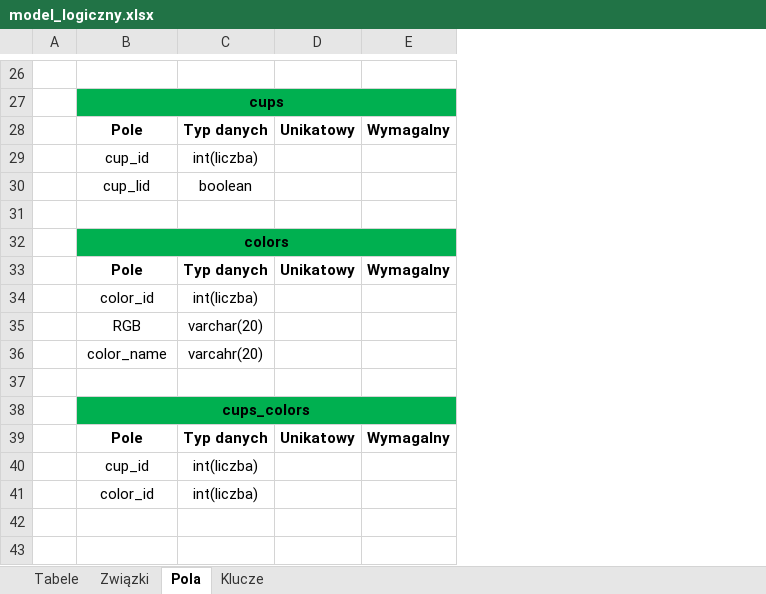
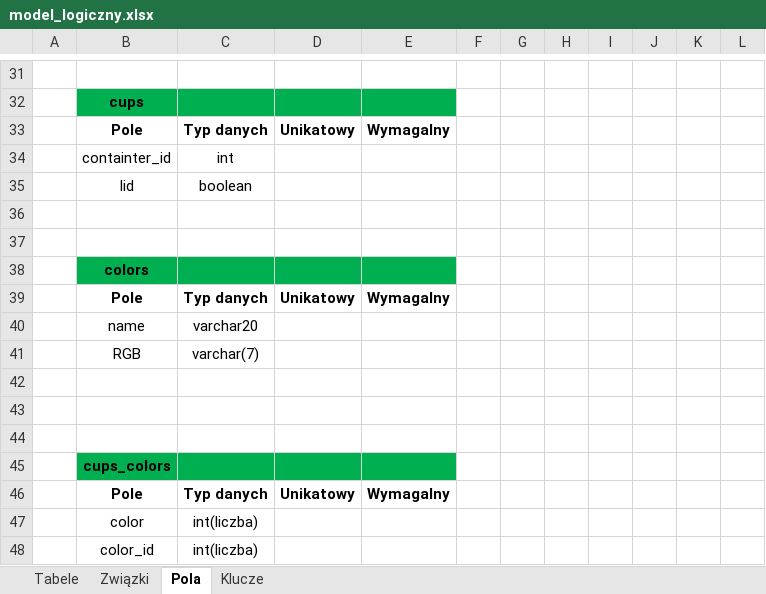
Before and after one commit to BartlomiejRegula/Modelowanie-danych, an Excel workbook: model_logiczny.xlsx, sheet Pola, drawn as a sheet; only a part is shown, gaps mark what is left out; values as stored, in another font and other column widths than the file's, no borders; charts and pictures not drawn; removed rows and columns are numbered as before the commit, all else as after; the diff covers the shown part only; the diff names each change by its address in the sheet, - before the commit and + after, or states it on an @@ line.

```diff
--- a/model_logiczny.xlsx (sheet Pola)
+++ b/model_logiczny.xlsx (sheet Pola)
+column F, empty
+column G, empty
+column H, empty
+column I, empty
+column J, empty
+column K, empty
+column L, empty
-B27:E27 merged
-row 29:  | cup_id | int(liczba)
+row 34:  | containter_id | int
-B35: cup_lid
+B35: lid
+row 36: (empty)
-B32:E32 merged
-row 34:  | color_id | int(liczba)
+row 40:  | name | varchar20
-C41: varchar(20)
+C41: varchar(7)
-row 42:  | color_name | varcahr(20)
+row 42: (empty)
+row 43: (empty)
-B38:E38 merged
-B47: cup_id
+B47: color
```
Also changed, not shown: 10 added rows, 5 removed rows and 13 edited cells elsewhere in this sheet, sheet Związki, sheet Klucze, sheet Tabele, charts or pictures.
